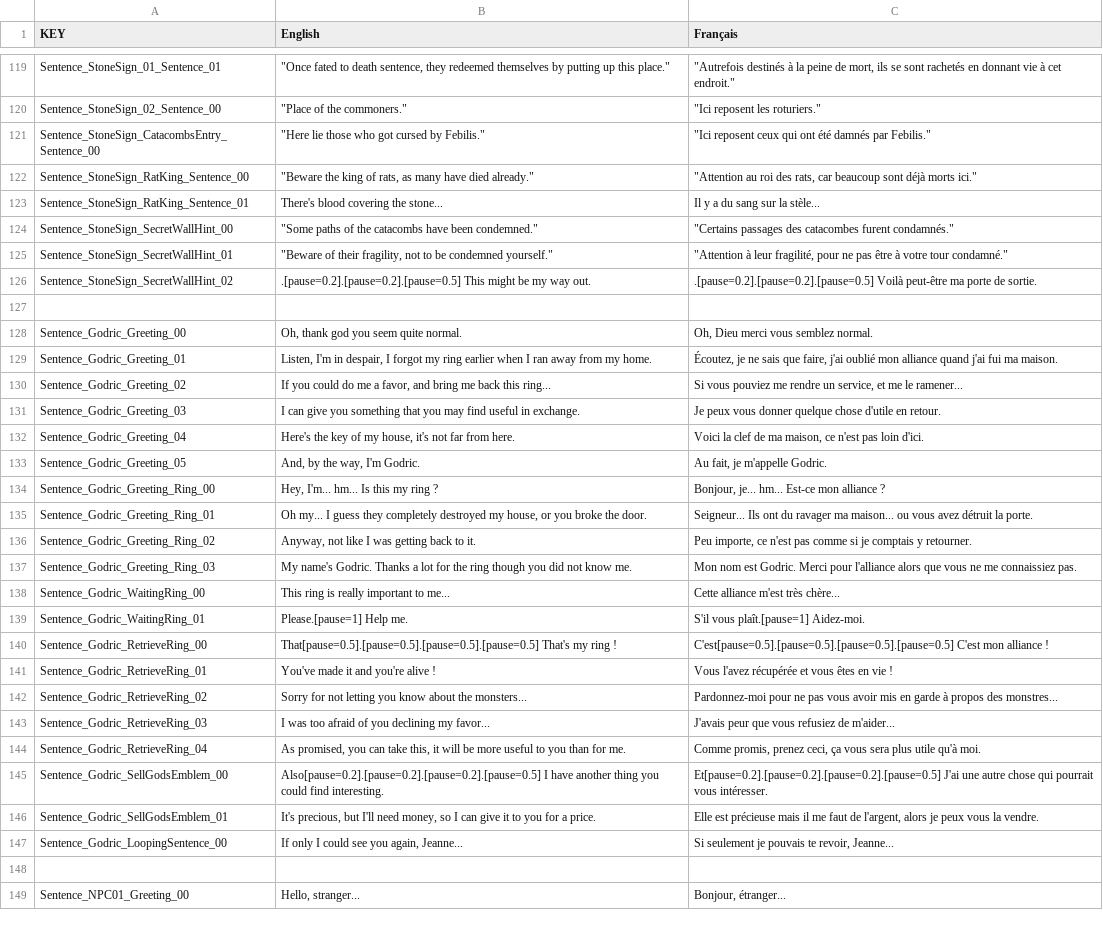
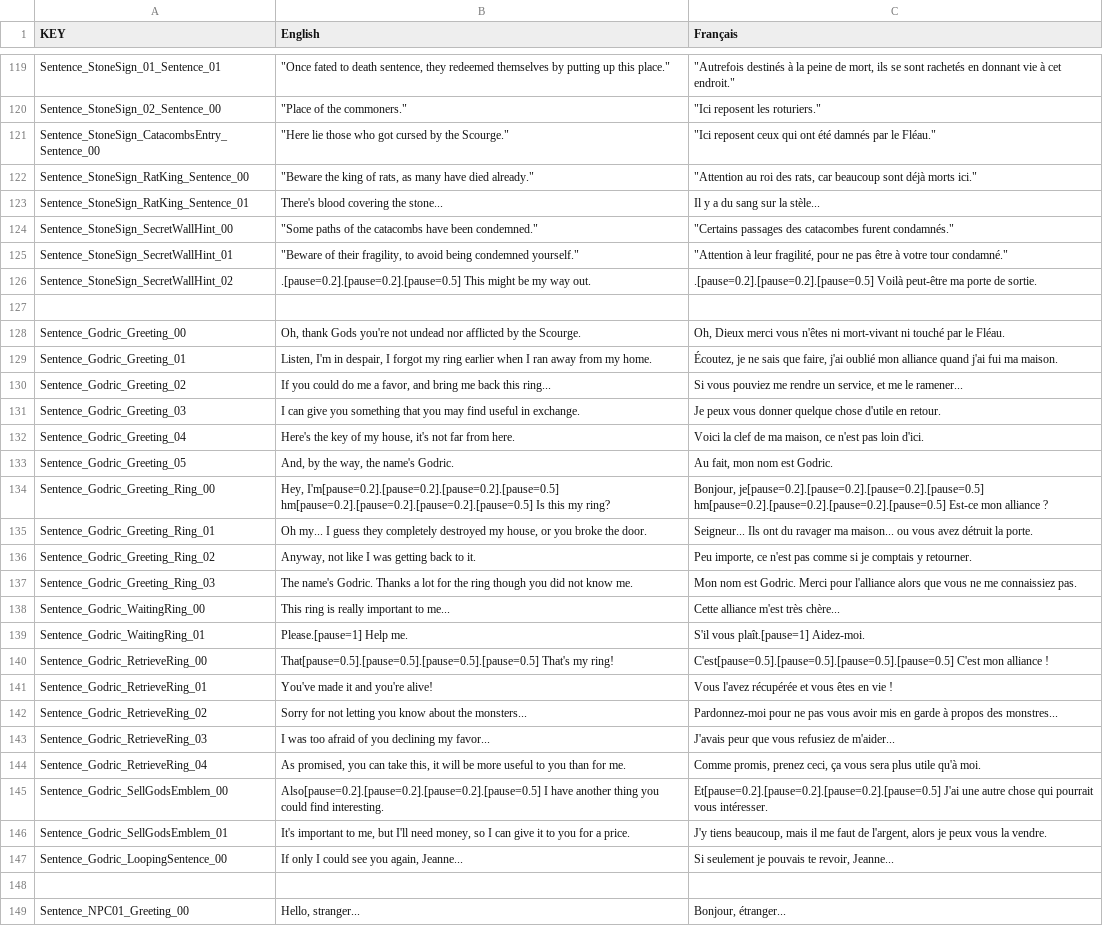
Before and after one commit to sixrobin/Febilis, a CSV file: SOURCES/TEMPLAR/Assets/Resources/Localization/Febilis_Localization.csv, drawn as a sheet; only a part is shown, gaps mark what is left out; the diff covers the shown part only.

Commit message:
Localization update.

```diff
--- a/SOURCES/TEMPLAR/Assets/Resources/Localization/Febilis_Localization.csv
+++ b/SOURCES/TEMPLAR/Assets/Resources/Localization/Febilis_Localization.csv
@@ -120,3 +120,3 @@ Sentence_StoneSign_01_Sentence_01,"""Once fated to death sentence, they redeemed
 Sentence_StoneSign_02_Sentence_00,"""Place of the commoners.""","""Ici reposent les roturiers."""
-Sentence_StoneSign_CatacombsEntry_Sentence_00,"""Here lie those who got cursed by Febilis.""","""Ici reposent ceux qui ont été damnés par Febilis."""
+Sentence_StoneSign_CatacombsEntry_Sentence_00,"""Here lie those who got cursed by the Scourge.""","""Ici reposent ceux qui ont été damnés par le Fléau."""
 Sentence_StoneSign_RatKing_Sentence_00,"""Beware the king of rats, as many have died already.""","""Attention au roi des rats, car beaucoup sont déjà morts ici."""
@@ -124,6 +124,6 @@ Sentence_StoneSign_RatKing_Sentence_01,There's blood covering the stone...,Il y
 Sentence_StoneSign_SecretWallHint_00,"""Some paths of the catacombs have been condemned.""","""Certains passages des catacombes furent condamnés."""
-Sentence_StoneSign_SecretWallHint_01,"""Beware of their fragility, not to be condemned yourself.""","""Attention à leur fragilité, pour ne pas être à votre tour condamné."""
+Sentence_StoneSign_SecretWallHint_01,"""Beware of their fragility, to avoid being condemned yourself.""","""Attention à leur fragilité, pour ne pas être à votre tour condamné."""
 Sentence_StoneSign_SecretWallHint_02,.[pause=0.2].[pause=0.2].[pause=0.5] This might be my way out.,.[pause=0.2].[pause=0.2].[pause=0.5] Voilà peut-être ma porte de sortie.
 ,,
-Sentence_Godric_Greeting_00,"Oh, thank god you seem quite normal.","Oh, Dieu merci vous semblez normal."
+Sentence_Godric_Greeting_00,"Oh, thank Gods you're not undead nor afflicted by the Scourge.","Oh, Dieux merci vous n'êtes ni mort-vivant ni touché par le Fléau."
 Sentence_Godric_Greeting_01,"Listen, I'm in despair, I forgot my ring earlier when I ran away from my home.","Écoutez, je ne sais que faire, j'ai oublié mon alliance quand j'ai fui ma maison."
@@ -132,11 +132,11 @@ Sentence_Godric_Greeting_03,I can give you something that you may find useful in
 Sentence_Godric_Greeting_04,"Here's the key of my house, it's not far from here.","Voici la clef de ma maison, ce n'est pas loin d'ici."
-Sentence_Godric_Greeting_05,"And, by the way, I'm Godric.","Au fait, je m'appelle Godric."
-Sentence_Godric_Greeting_Ring_00,"Hey, I'm... hm... Is this my ring ?","Bonjour, je... hm... Est-ce mon alliance ?"
+Sentence_Godric_Greeting_05,"And, by the way, the name's Godric.","Au fait, mon nom est Godric."
+Sentence_Godric_Greeting_Ring_00,"Hey, I'm[pause=0.2].[pause=0.2].[pause=0.2].[pause=0.5] hm[pause=0.2].[pause=0.2].[pause=0.2].[pause=0.5] Is this my ring?","Bonjour, je[pause=0.2].[pause=0.2].[pause=0.2].[pause=0.5] hm[pause=0.2].[pause=0.2].[pause=0.2].[pause=0.5] Est-ce mon alliance ?"
 Sentence_Godric_Greeting_Ring_01,"Oh my... I guess they completely destroyed my house, or you broke the door.",Seigneur... Ils ont du ravager ma maison... ou vous avez détruit la porte.
 Sentence_Godric_Greeting_Ring_02,"Anyway, not like I was getting back to it.","Peu importe, ce n'est pas comme si je comptais y retourner."
-Sentence_Godric_Greeting_Ring_03,My name's Godric. Thanks a lot for the ring though you did not know me.,Mon nom est Godric. Merci pour l'alliance alors que vous ne me connaissiez pas.
+Sentence_Godric_Greeting_Ring_03,The name's Godric. Thanks a lot for the ring though you did not know me.,Mon nom est Godric. Merci pour l'alliance alors que vous ne me connaissiez pas.
 Sentence_Godric_WaitingRing_00,This ring is really important to me...,Cette alliance m'est très chère...
 Sentence_Godric_WaitingRing_01,Please.[pause=1] Help me.,S'il vous plaît.[pause=1] Aidez-moi.
-Sentence_Godric_RetrieveRing_00,That[pause=0.5].[pause=0.5].[pause=0.5].[pause=0.5] That's my ring !,C'est[pause=0.5].[pause=0.5].[pause=0.5].[pause=0.5] C'est mon alliance !
-Sentence_Godric_RetrieveRing_01,You've made it and you're alive !,Vous l'avez récupérée et vous êtes en vie !
+Sentence_Godric_RetrieveRing_00,That[pause=0.5].[pause=0.5].[pause=0.5].[pause=0.5] That's my ring!,C'est[pause=0.5].[pause=0.5].[pause=0.5].[pause=0.5] C'est mon alliance !
+Sentence_Godric_RetrieveRing_01,You've made it and you're alive!,Vous l'avez récupérée et vous êtes en vie !
 Sentence_Godric_RetrieveRing_02,Sorry for not letting you know about the monsters...,Pardonnez-moi pour ne pas vous avoir mis en garde à propos des monstres...
@@ -145,3 +145,3 @@ Sentence_Godric_RetrieveRing_04,"As promised, you can take this, it will be more
 Sentence_Godric_SellGodsEmblem_00,Also[pause=0.2].[pause=0.2].[pause=0.2].[pause=0.5] I have another thing you could find interesting.,Et[pause=0.2].[pause=0.2].[pause=0.2].[pause=0.5] J'ai une autre chose qui pourrait vous intéresser.
-Sentence_Godric_SellGodsEmblem_01,"It's precious, but I'll need money, so I can give it to you for a price.","Elle est précieuse mais il me faut de l'argent, alors je peux vous la vendre."
+Sentence_Godric_SellGodsEmblem_01,"It's important to me, but I'll need money, so I can give it to you for a price.","J'y tiens beaucoup, mais il me faut de l'argent, alors je peux vous la vendre."
 Sentence_Godric_LoopingSentence_00,"If only I could see you again, Jeanne...","Si seulement je pouvais te revoir, Jeanne..."
```
Also changed, not shown: 1 added row and 28 edited cells elsewhere in this file, 3 other files.
